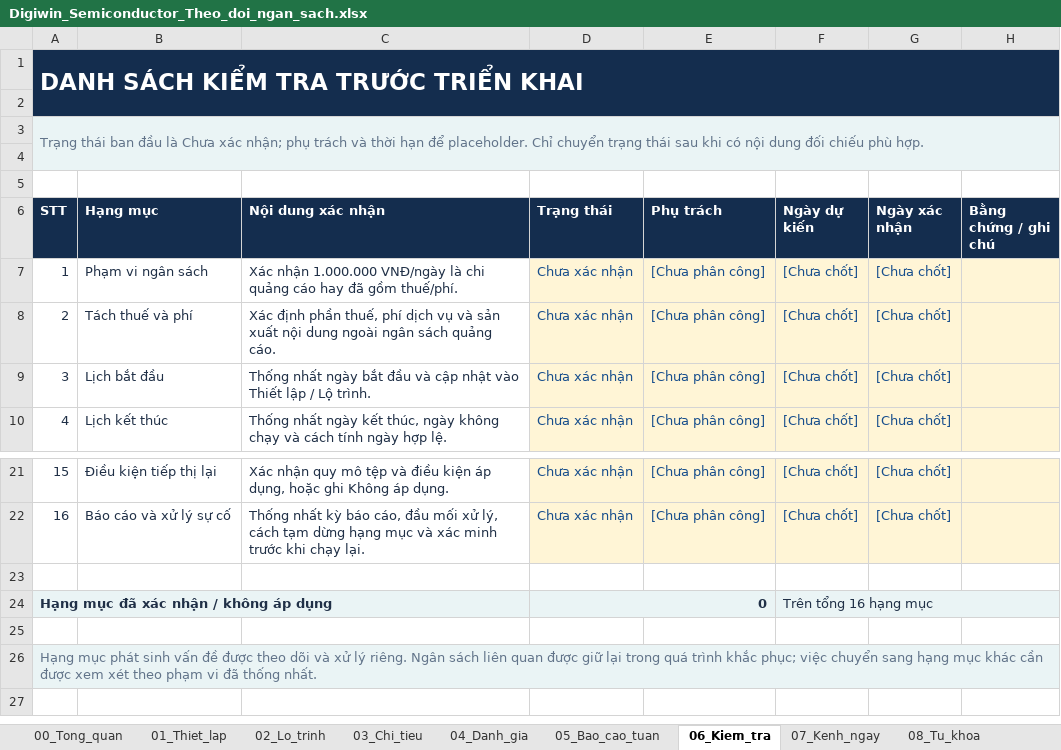
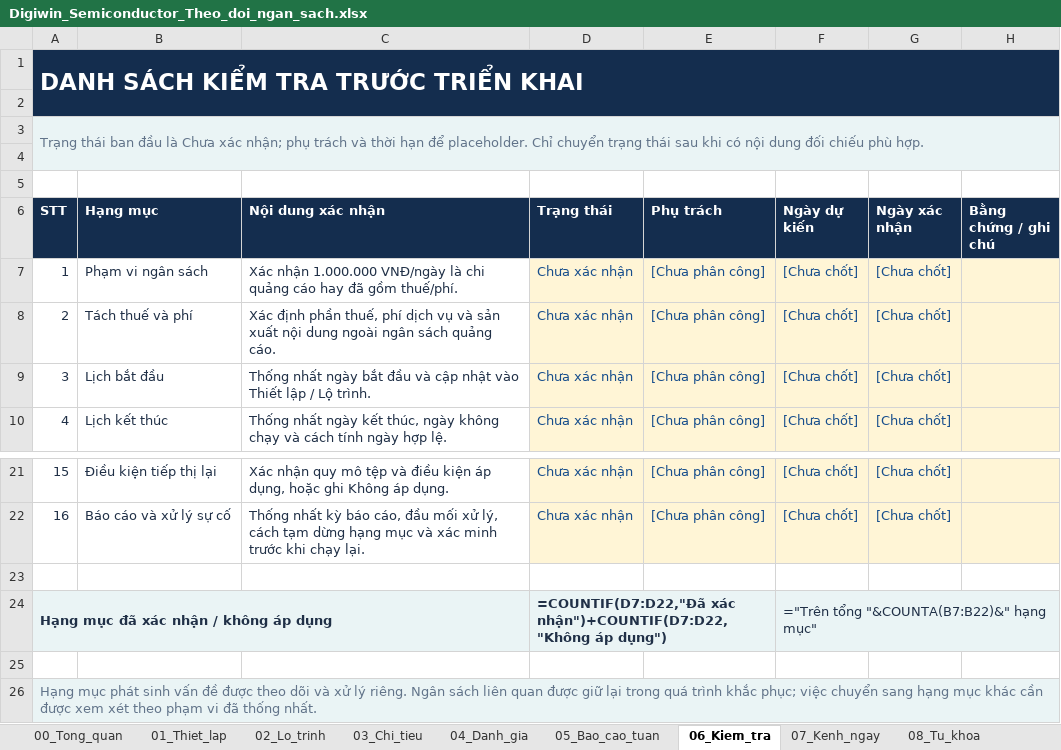
Before and after one commit to ttbao2607-prog/semicondutor-marketing-project, an Excel workbook: docs/plans/Digiwin_Semiconductor_Theo_doi_ngan_sach.xlsx, sheet 06_Kiem_tra, drawn as a sheet; only a part is shown, gaps mark what is left out; values as stored, in another font and other column widths than the file's, no borders; formulas without a stored value are shown as written; conditional formats and table styles not drawn; the diff names each change by its address in the sheet, - before the commit and + after, or states it on an @@ line.

```diff
--- a/docs/plans/Digiwin_Semiconductor_Theo_doi_ngan_sach.xlsx (sheet 06_Kiem_tra)
+++ b/docs/plans/Digiwin_Semiconductor_Theo_doi_ngan_sach.xlsx (sheet 06_Kiem_tra)
-B1:H1 fill: #142D4E
+B1:H1 fill: none
-A2:H2 fill: #142D4E
+A2:H2 fill: none
-B3:H3 fill: #EAF4F5
+B3:H3 fill: none
-A4:H4 fill: #EAF4F5
+A4:H4 fill: none
-B24:C24 fill: #EAF4F5
+B24:C24 fill: none
-D24 (Trạng thái): 0
+D24 (Trạng thái): =COUNTIF(D7:D22,"Đã xác nhận")+COUNTIF(D7:D22,"Không áp dụng")
-E24 fill: #EAF4F5
+E24 fill: none
-F24 (Ngày dự kiến): Trên tổng 16 hạng mục
+F24 (Ngày dự kiến): ="Trên tổng "&COUNTA(B7:B22)&" hạng mục"
-G24:H24 fill: #EAF4F5
+G24:H24 fill: none
-B26:H26 fill: #EAF4F5
+B26:H26 fill: none
```
Also changed, not shown: sheet 03_Chi_tieu, sheet 07_Kenh_ngay, sheet 08_Tu_khoa, sheet 04_Danh_gia, sheet 05_Bao_cao_tuan, sheet 00_Tong_quan, 2 more sheets, 3 other files.
